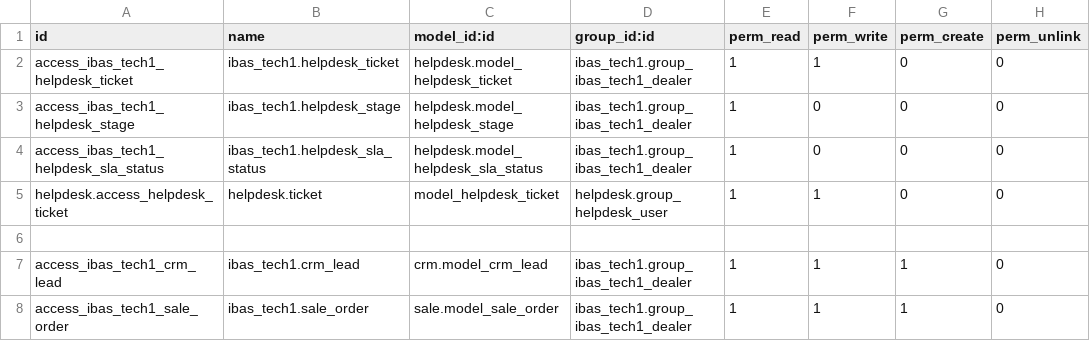
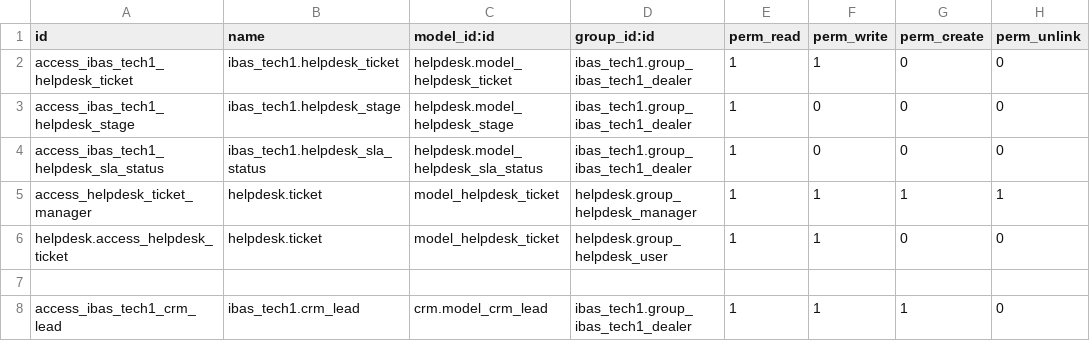
Before and after one commit to h3llopy/tech1, a CSV file: ibas_tech1/security/ir.model.access.csv, drawn as a sheet; only a part is shown; the shorter side is filled out with more unchanged rows.

```diff
--- a/ibas_tech1/security/ir.model.access.csv
+++ b/ibas_tech1/security/ir.model.access.csv
@@ -4,2 +4,3 @@ access_ibas_tech1_helpdesk_stage,ibas_tech1.helpdesk_stage,helpdesk.model_helpde
 access_ibas_tech1_helpdesk_sla_status,ibas_tech1.helpdesk_sla_status,helpdesk.model_helpdesk_sla_status,ibas_tech1.group_ibas_tech1_dealer,1,0,0,0
+access_helpdesk_ticket_manager,helpdesk.ticket,model_helpdesk_ticket,helpdesk.group_helpdesk_manager,1,1,1,1
 helpdesk.access_helpdesk_ticket,helpdesk.ticket,model_helpdesk_ticket,helpdesk.group_helpdesk_user,1,1,0,0
```
Also changed, not shown: 2 other files.
